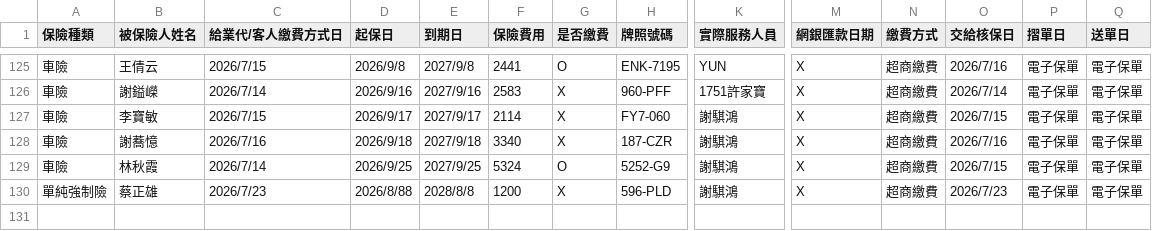
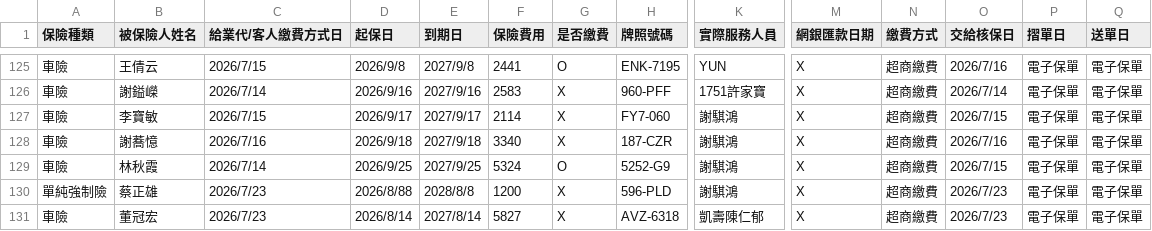
Before and after one commit to ShiauHa-insurance-management-system/insurance_app, a CSV file: prog_db.csv, drawn as a sheet; only a part is shown, gaps mark what is left out; rows hold the shown columns only; the diff names each change by its address in the sheet, - before the commit and + after, or states it on an @@ line.

Commit message:
Add files via upload

```diff
--- a/prog_db.csv
+++ b/prog_db.csv
+row 131: 車險 | 董冠宏 | 2026/7/23 | 2026/8/14 | 2027/8/14 | 5827 | X | AVZ-6318 | 凱壽陳仁郁 | X | 超商繳費 | 2026/7/23 | 電子保單 | 電子保單
```
